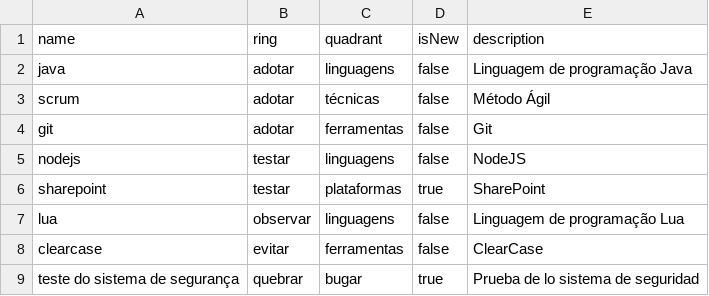
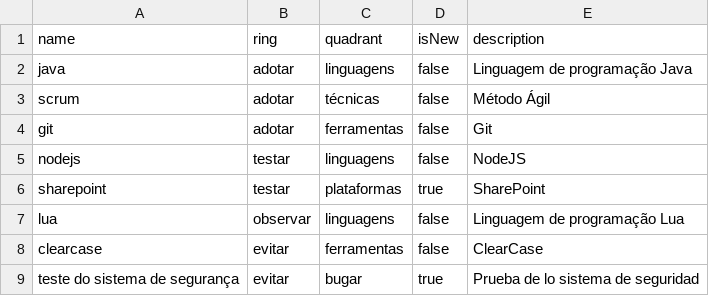
Before and after one commit to hanjos/misc, a CSV file: radar.csv, drawn as a sheet.

Commit message:
Update radar.csv

```diff
--- a/radar.csv
+++ b/radar.csv
@@ -8,2 +8,2 @@ lua,observar,linguagens,false,Linguagem de programação Lua
 clearcase,evitar,ferramentas,false,ClearCase
-teste do sistema de segurança,quebrar,bugar,true,Prueba de lo sistema de seguridad
+teste do sistema de segurança,evitar,bugar,true,Prueba de lo sistema de seguridad
```
